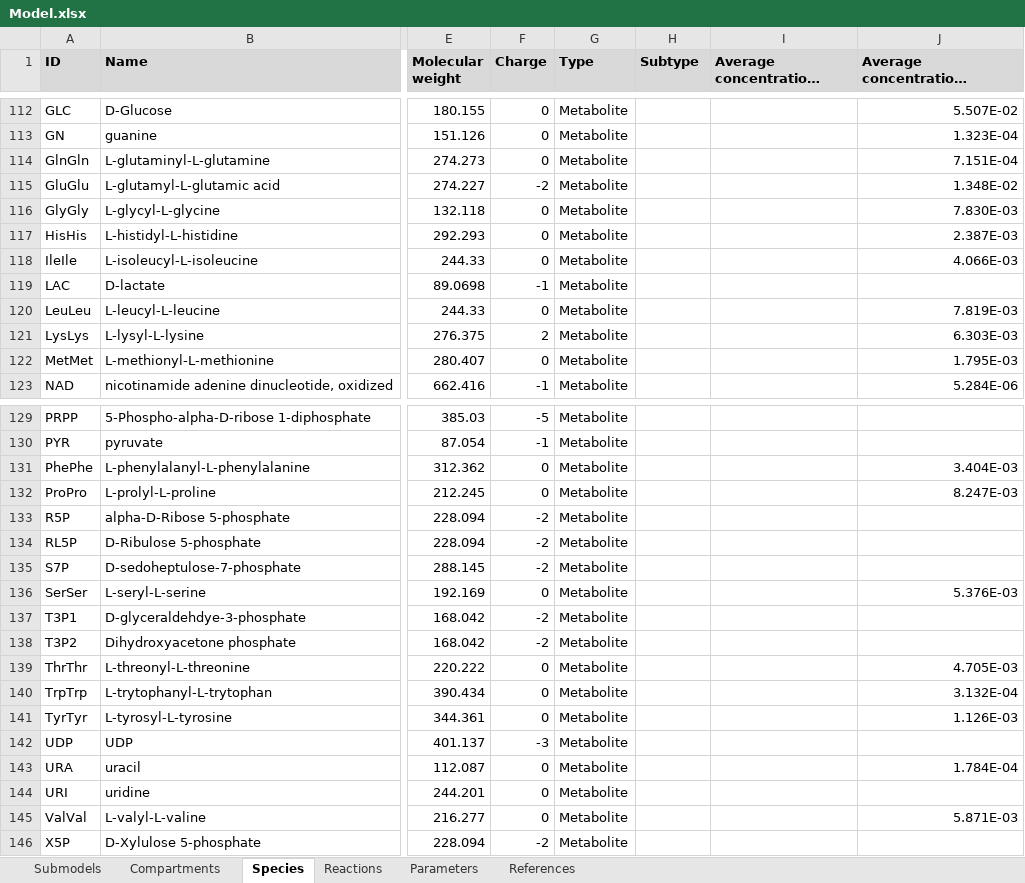
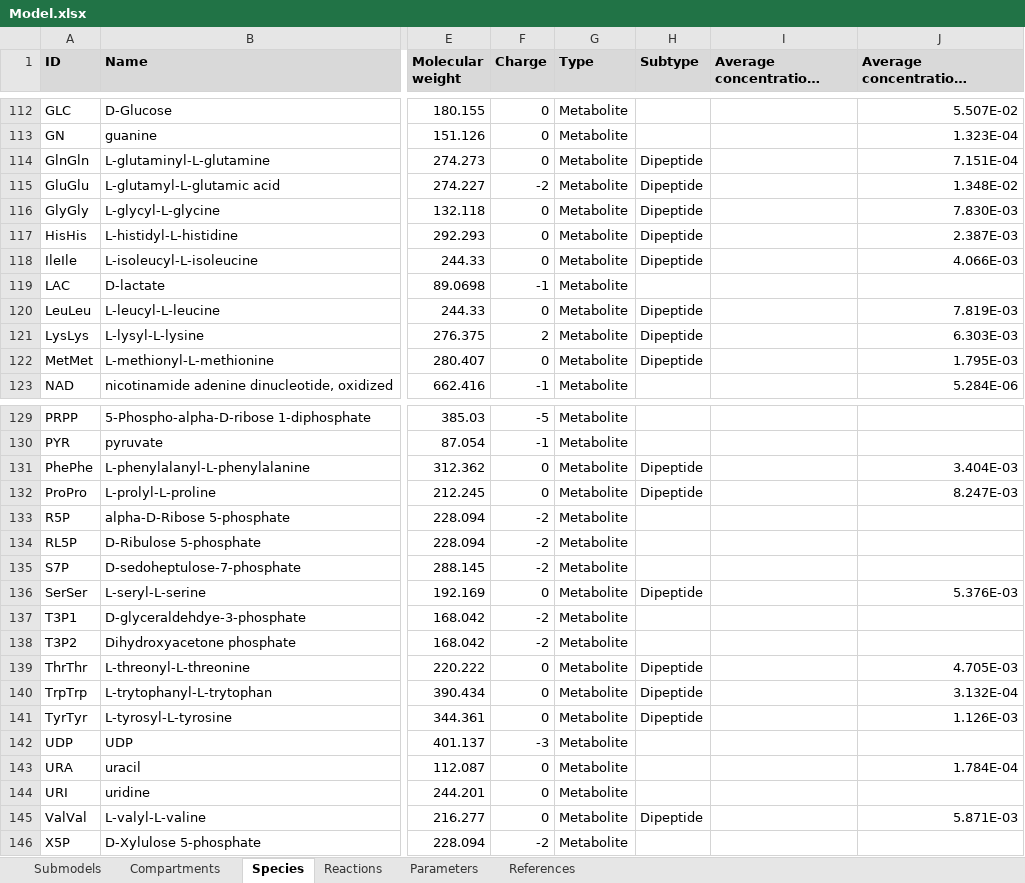
Before and after one commit to KarrLab/WcModelingTutorial, an Excel workbook: data/Model.xlsx, sheet Species, drawn as a sheet; only a part is shown, gaps mark what is left out; long unchanged cells end in …; values as stored, in another font and other column widths than the file's, no borders; the diff covers the shown part only; the diff names each change by its address in the sheet, - before the commit and + after, or states it on an @@ line.

Commit message:
annotating species

```diff
--- a/data/Model.xlsx (sheet Species)
+++ b/data/Model.xlsx (sheet Species)
-H114:H118 (Subtype): (empty)
+H114:H118 (Subtype): Dipeptide
-H120:H122 (Subtype): (empty)
+H120:H122 (Subtype): Dipeptide
-H131:H132 (Subtype): (empty)
+H131:H132 (Subtype): Dipeptide
-H136 (Subtype): (empty)
+H136 (Subtype): Dipeptide
-H139:H141 (Subtype): (empty)
+H139:H141 (Subtype): Dipeptide
-H145 (Subtype): (empty)
+H145 (Subtype): Dipeptide
```
Also changed, not shown: 5 edited cells elsewhere in this sheet.
